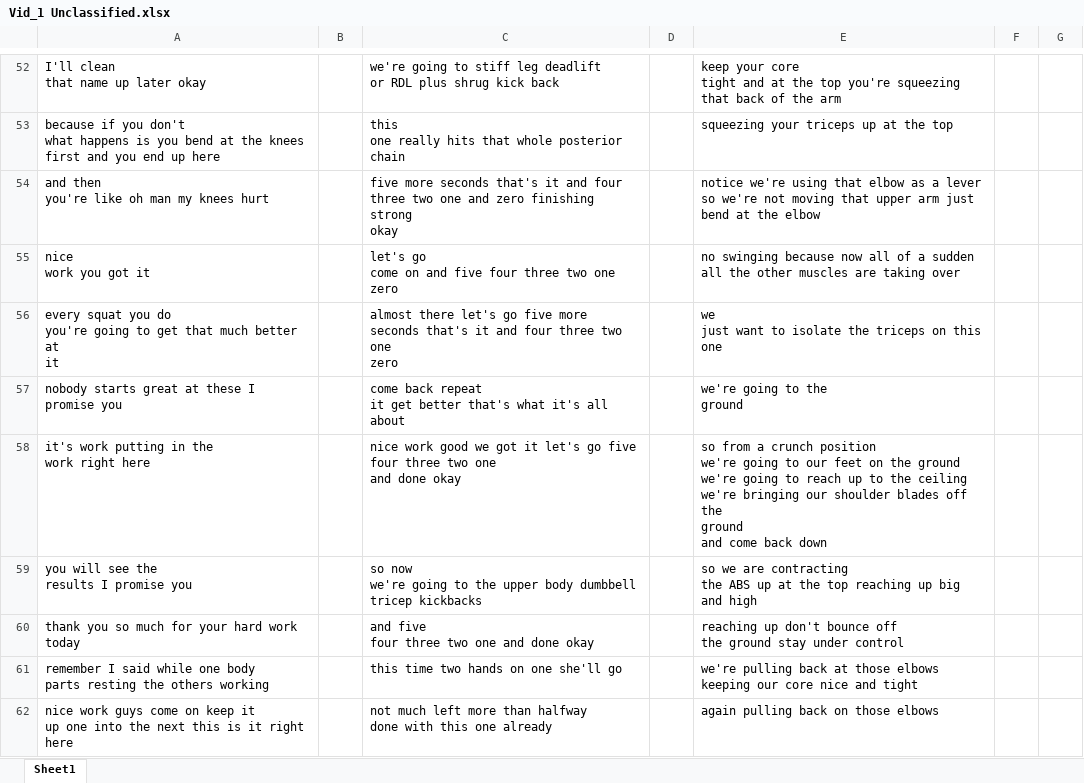
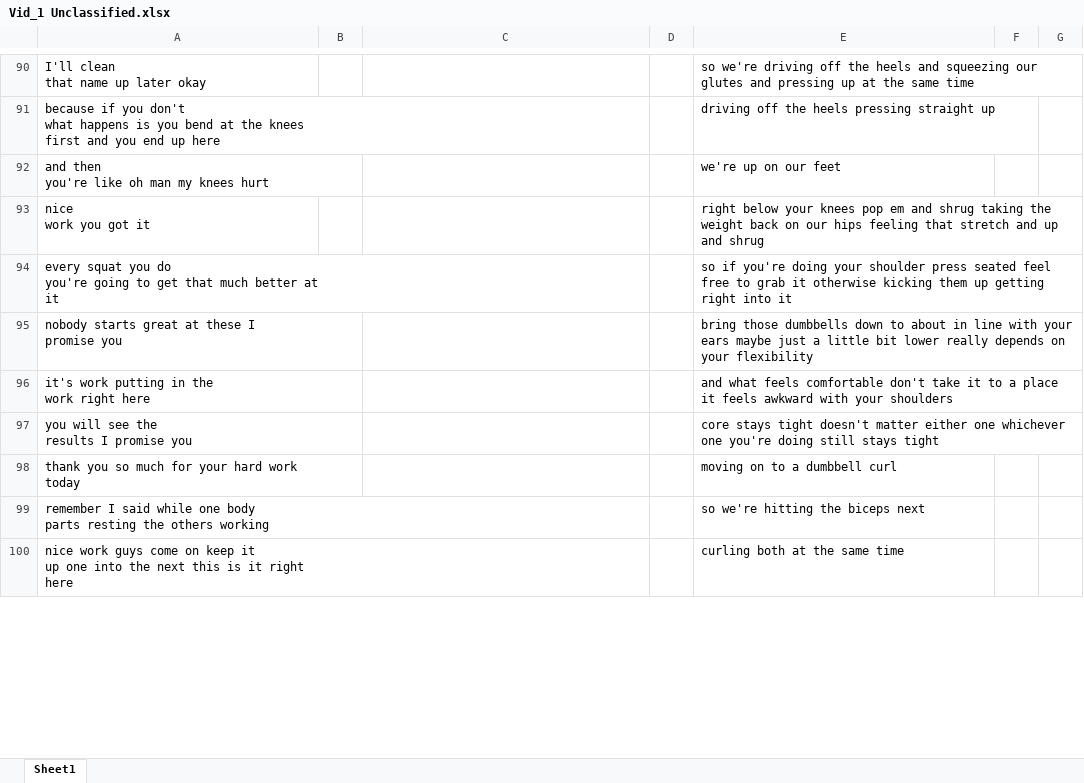
Before and after one commit to krrun16/AerobicTextReview, an Excel workbook: 3 Beginner Videos/Vid_1 Unclassified.xlsx, sheet Sheet1, drawn as a sheet; only a part is shown, gaps mark what is left out; values as stored, in another font and other column widths than the file's, no borders; addresses are those after the commit; ↵ is a line break in a cell; the diff covers the shown part only; the diff names each change by its address in the sheet, - before the commit and + after, or states it on an @@ line.

```diff
--- a/3 Beginner Videos/Vid_1 Unclassified.xlsx (sheet Sheet1)
+++ b/3 Beginner Videos/Vid_1 Unclassified.xlsx (sheet Sheet1)
-C90: we're going to stiff leg deadlift ↵ or RDL plus shrug kick back
+C90: (empty)
-E90: keep your core ↵ tight and at the top you're squeezing ↵ that back of the arm
+E90: so we're driving off the heels and squeezing our glutes and pressing up at the same time
-C91: this ↵ one really hits that whole posterior ↵ chain
+C91: (empty)
-E91: squeezing your triceps up at the top
+E91: driving off the heels pressing straight up
-C92: five more seconds that's it and four ↵ three two one and zero finishing strong ↵ okay
+C92: (empty)
-E92: notice we're using that elbow as a lever ↵ so we're not moving that upper arm just ↵ bend at the elbow
+E92: we're up on our feet
-C93: let's go ↵ come on and five four three two one zero
+C93: (empty)
-E93: no swinging because now all of a sudden ↵ all the other muscles are taking over
+E93: right below your knees pop em and shrug taking the weight back on our hips feeling that stretch and up and shrug
-C94: almost there let's go five more ↵ seconds that's it and four three two one ↵ zero
+C94: (empty)
-E94: we ↵ just want to isolate the triceps on this ↵ one
+E94: so if you're doing your shoulder press seated feel free to grab it otherwise kicking them up getting right into it
-C95: come back repeat ↵ it get better that's what it's all about
+C95: (empty)
-E95: we're going to the ↵ ground
+E95: bring those dumbbells down to about in line with your ears maybe just a little bit lower really depends on your flexibility
-C96: nice work good we got it let's go five ↵ four three two one ↵ and done okay
+C96: (empty)
-E96: so from a crunch position ↵ we're going to our feet on the ground ↵ we're going to reach up to the ceiling ↵ we're bringing our shoulder blades off the ↵ ground ↵ and come back down
+E96: and what feels comfortable don't take it to a place it feels awkward with your shoulders
-C97: so now ↵ we're going to the upper body dumbbell ↵ tricep kickbacks
+C97: (empty)
-E97: so we are contracting ↵ the ABS up at the top reaching up big ↵ and high
+E97: core stays tight doesn't matter either one whichever one you're doing still stays tight
-C98: and five ↵ four three two one and done okay
+C98: (empty)
-E98: reaching up don't bounce off ↵ the ground stay under control
+E98: moving on to a dumbbell curl
-C99: this time two hands on one she'll go
+C99: (empty)
-E99: we're pulling back at those elbows ↵ keeping our core nice and tight
+E99: so we're hitting the biceps next
-C100: not much left more than halfway ↵ done with this one already
+C100: (empty)
-E100: again pulling back on those elbows
+E100: curling both at the same time
```
Also changed, not shown: 55 added rows, 27 removed rows and 93 edited cells elsewhere in this sheet, 3 Beginner Videos/Vid_2 Unclassified.xlsx, 3 Beginner Videos/Vid_3 Unclassified.xlsx, 3 other files.
